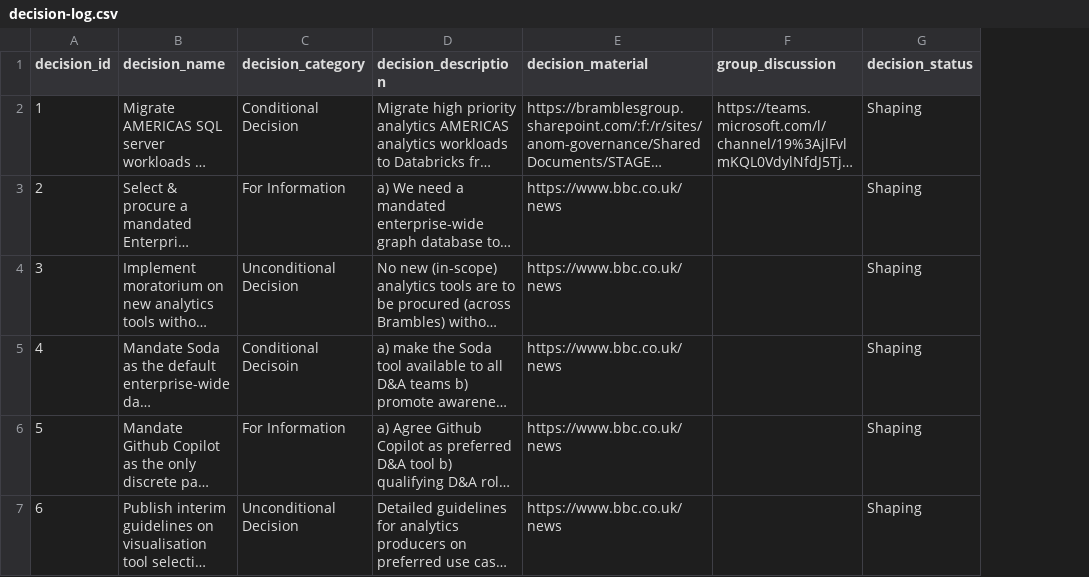
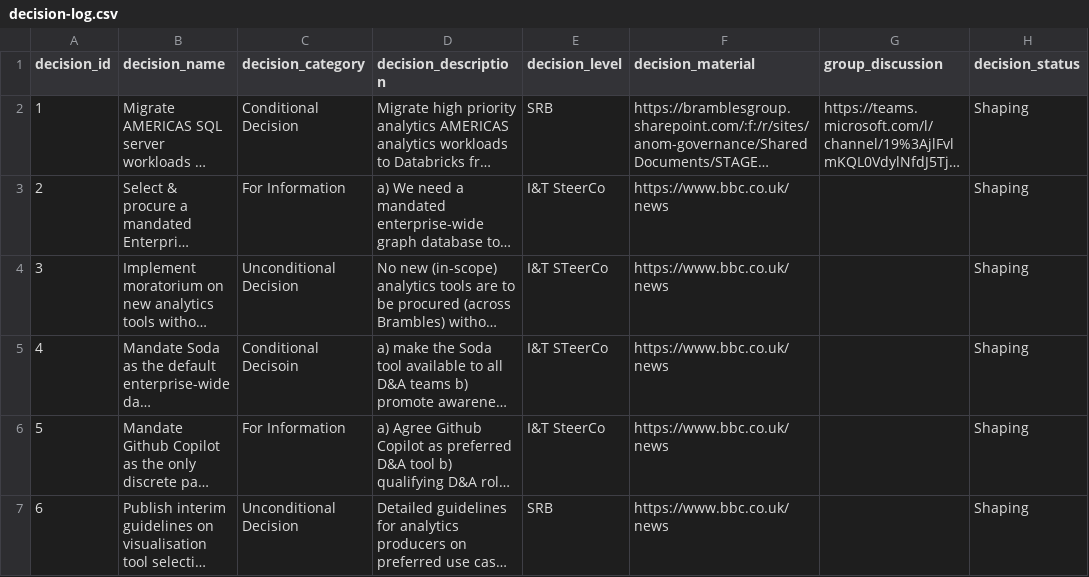
Before and after one commit to kd-gitgub/aom-tool-decision-log, a CSV file: decision-log.csv, drawn as a sheet; only a part is shown; long unchanged cells end in …; the diff names each change by its address in the sheet, - before the commit and + after, or states it on an @@ line.

```diff
--- a/decision-log.csv
+++ b/decision-log.csv
+column E (decision_level), rows 2-7: SRB | I&T SteerCo | I&T STeerCo | I&T STeerCo | I&T SteerCo | SRB
```
Also changed, not shown: 1 other file.
